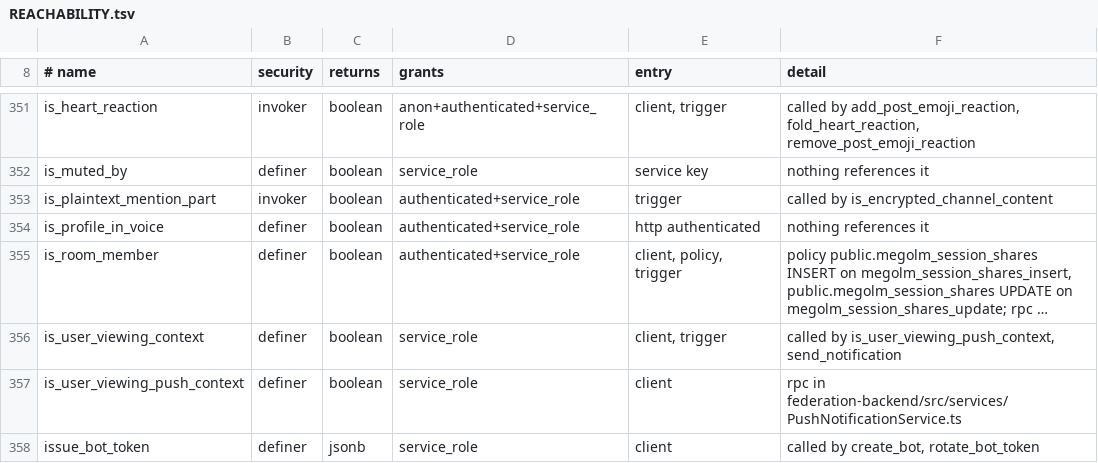
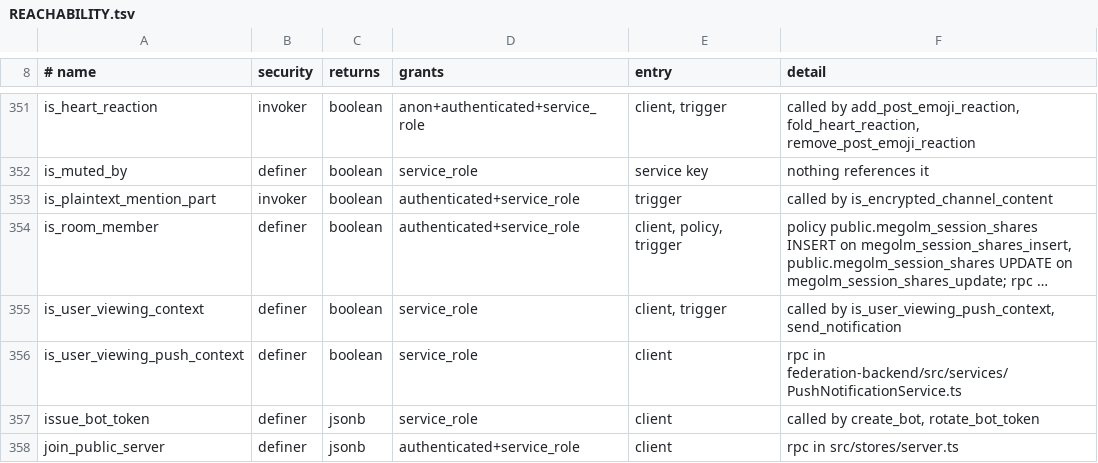
Before and after one commit to y4my4my4m/harmony, a TSV file: db_schema/REACHABILITY.tsv, drawn as a sheet; only a part is shown, gaps mark what is left out; the shorter side is filled out with more unchanged rows; long unchanged cells end in …; the diff names each change by its address in the sheet, - before the commit and + after, or states it on an @@ line.

```diff
--- a/db_schema/REACHABILITY.tsv
+++ b/db_schema/REACHABILITY.tsv
-row 354: is_profile_in_voice | definer | boolean | authenticated+service_role | http authenticated | nothing references it
```
Also changed, not shown: db_schema/SURFACE.tsv.
